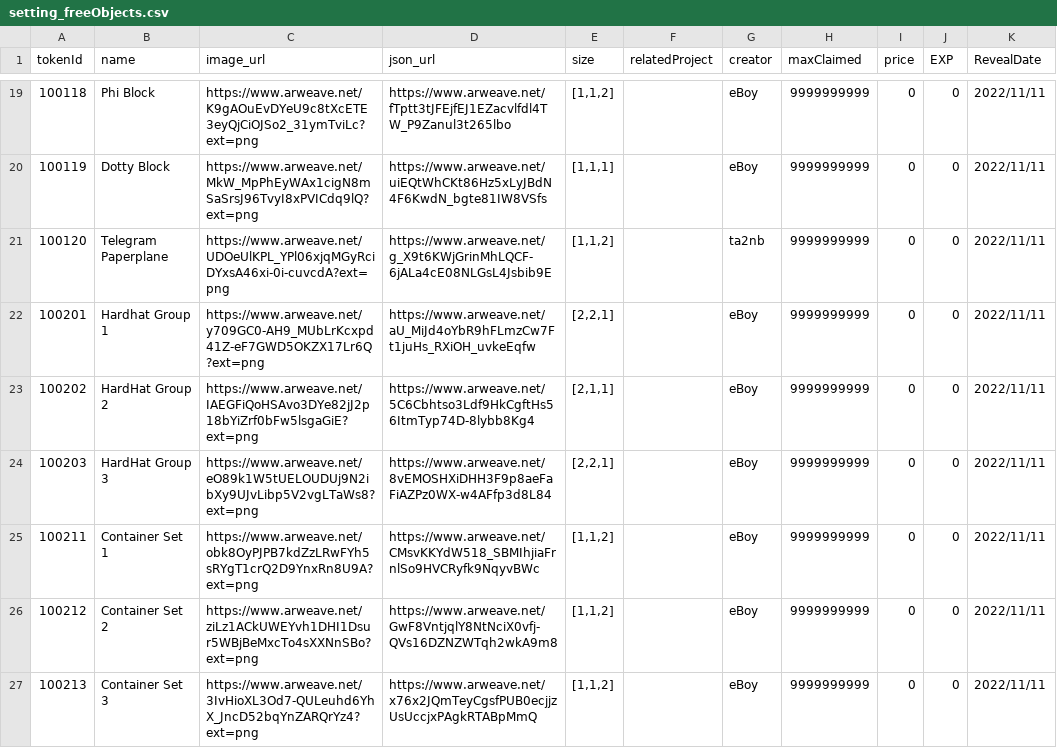
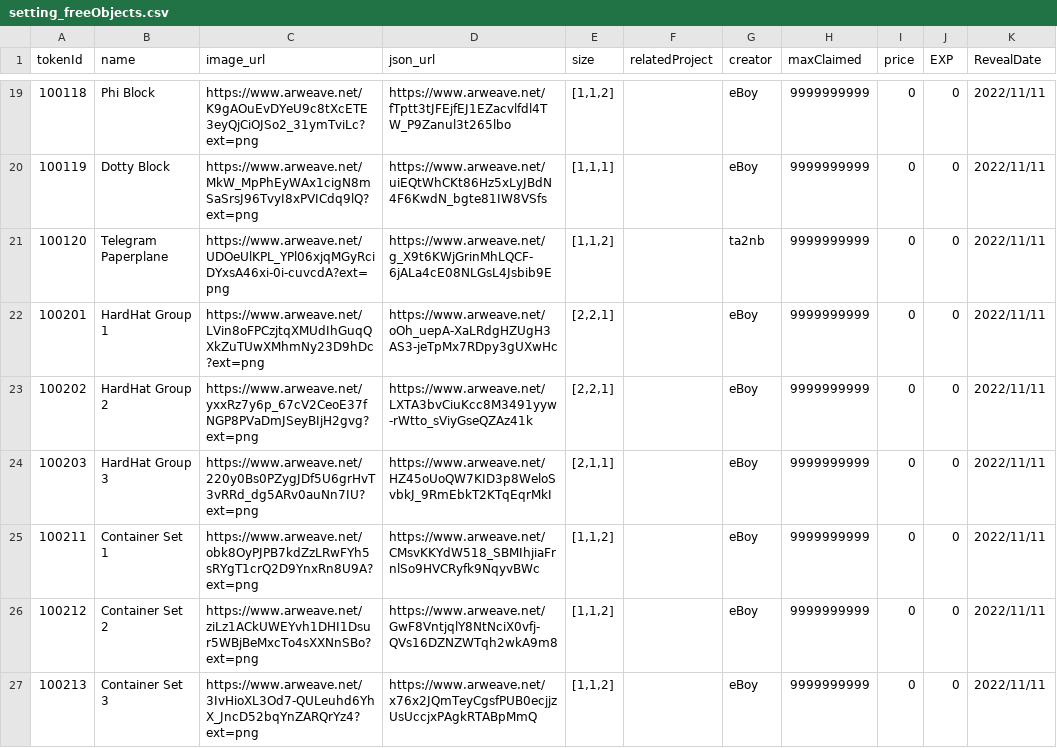
Before and after one commit to PHI-LABS-INC/Polygon-phi-contract, a CSV file: tasks/scripts/csv/setting_freeObjects.csv, drawn as a sheet; only a part is shown, gaps mark what is left out.

```diff
--- a/tasks/scripts/csv/setting_freeObjects.csv
+++ b/tasks/scripts/csv/setting_freeObjects.csv
@@ -21,5 +21,5 @@ tokenId,name,image_url,json_url,size,relatedProject,creator,maxClaimed,price,EXP
 100120,Telegram Paperplane,https://www.arweave.net/UDOeUlKPL_YPl06xjqMGyRciDYxsA46xi-0i-cuvcdA?ext=png,https://www.arweave.net/g_X9t6KWjGrinMhLQCF-6jALa4cE08NLGsL4Jsbib9E,"[1,1,2]",,ta2nb,9999999999,0,0,2022/11/11
-100201,Hardhat Group 1,https://www.arweave.net/y709GC0-AH9_MUbLrKcxpd41Z-eF7GWD5OKZX17Lr6Q?ext=png,https://www.arweave.net/aU_MiJd4oYbR9hFLmzCw7Ft1juHs_RXiOH_uvkeEqfw,"[2,2,1]",,eBoy,9999999999,0,0,2022/11/11
-100202,HardHat Group 2,https://www.arweave.net/IAEGFiQoHSAvo3DYe82jJ2p18bYiZrf0bFw5lsgaGiE?ext=png,https://www.arweave.net/5C6Cbhtso3Ldf9HkCgftHs56ItmTyp74D-8lybb8Kg4,"[2,1,1]",,eBoy,9999999999,0,0,2022/11/11
-100203,HardHat Group 3,https://www.arweave.net/eO89k1W5tUELOUDUj9N2ibXy9UJvLibp5V2vgLTaWs8?ext=png,https://www.arweave.net/8vEMOSHXiDHH3F9p8aeFaFiAZPz0WX-w4AFfp3d8L84,"[2,2,1]",,eBoy,9999999999,0,0,2022/11/11
+100201,HardHat Group 1,https://www.arweave.net/LVin8oFPCzjtqXMUdIhGuqQXkZuTUwXMhmNy23D9hDc?ext=png,https://www.arweave.net/oOh_uepA-XaLRdgHZUgH3AS3-jeTpMx7RDpy3gUXwHc,"[2,2,1]",,eBoy,9999999999,0,0,2022/11/11
+100202,HardHat Group 2,https://www.arweave.net/yxxRz7y6p_67cV2CeoE37fNGP8PVaDmJSeyBIjH2gvg?ext=png,https://www.arweave.net/LXTA3bvCiuKcc8M3491yyw-rWtto_sViyGseQZAz41k,"[2,2,1]",,eBoy,9999999999,0,0,2022/11/11
+100203,HardHat Group 3,https://www.arweave.net/220y0Bs0PZygJDf5U6grHvT3vRRd_dg5ARv0auNn7IU?ext=png,https://www.arweave.net/HZ45oUoQW7KID3p8WeloSvbkJ_9RmEbkT2KTqEqrMkI,"[2,1,1]",,eBoy,9999999999,0,0,2022/11/11
 100211,Container Set 1,https://www.arweave.net/obk8OyPJPB7kdZzLRwFYh5sRYgT1crQ2D9YnxRn8U9A?ext=png,https://www.arweave.net/CMsvKKYdW518_SBMIhjiaFrnlSo9HVCRyfk9NqyvBWc,"[1,1,2]",,eBoy,9999999999,0,0,2022/11/11
```
Also changed, not shown: tasks/scripts/csv/setting_questObjects.csv.
